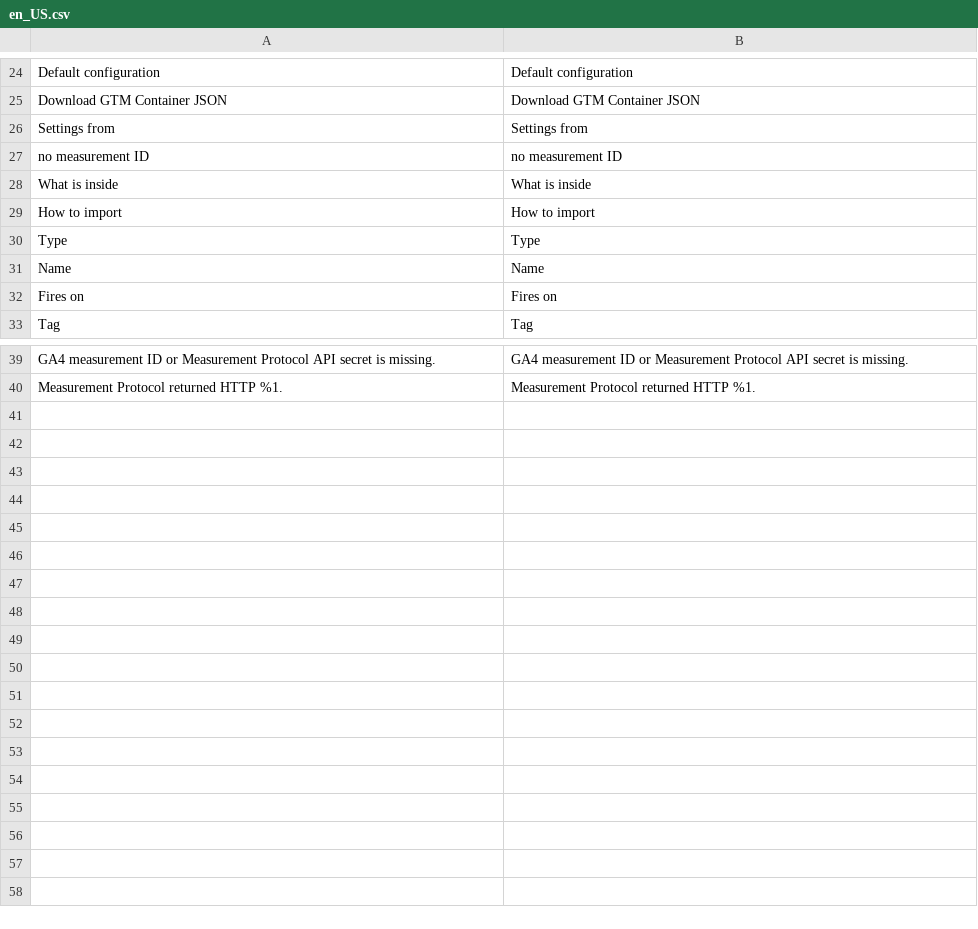
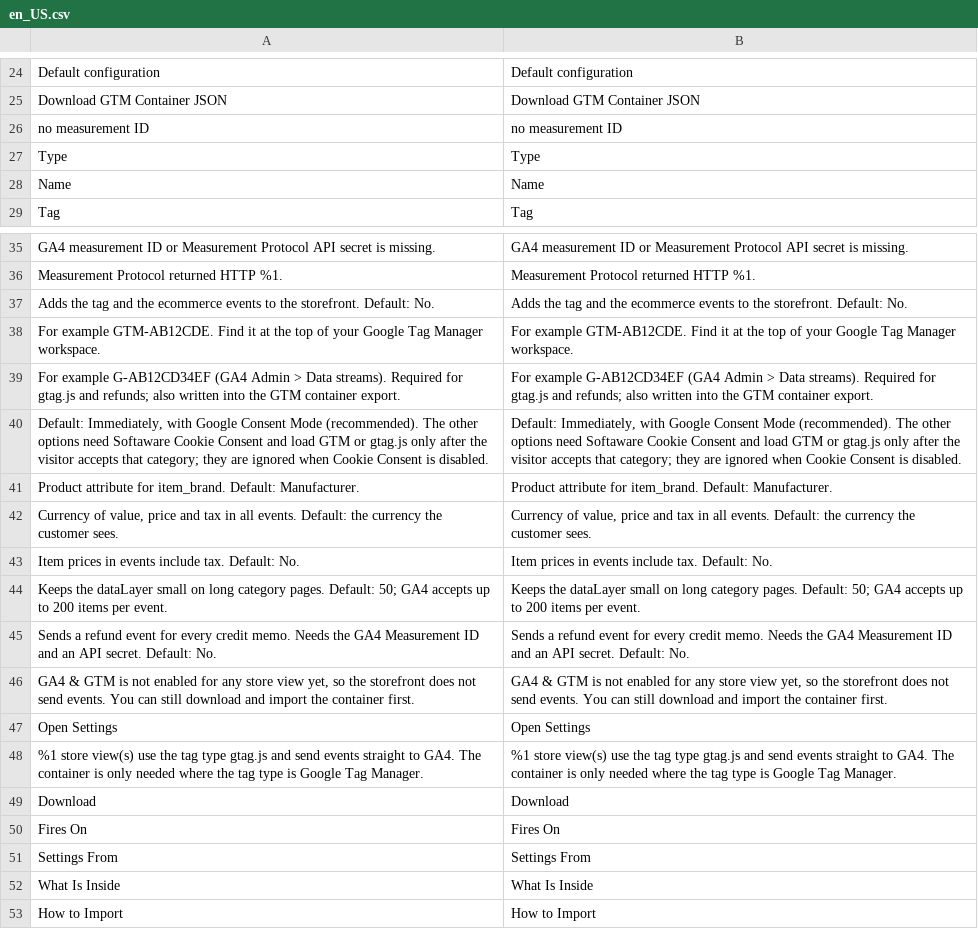
Before and after one commit to commercegears/module-ga4-gtm, a CSV file: i18n/en_US.csv, drawn as a sheet; only a part is shown, gaps mark what is left out.

Commit message:
Changelog 1.2.1 and translations for the admin UI review

```diff
--- a/i18n/en_US.csv
+++ b/i18n/en_US.csv
@@ -25,9 +25,5 @@
 "Download GTM Container JSON","Download GTM Container JSON"
-"Settings from","Settings from"
 "no measurement ID","no measurement ID"
-"What is inside","What is inside"
-"How to import","How to import"
 "Type","Type"
 "Name","Name"
-"Fires on","Fires on"
 "Tag","Tag"
@@ -40 +36,18 @@
 "Measurement Protocol returned HTTP %1.","Measurement Protocol returned HTTP %1."
+"Adds the tag and the ecommerce events to the storefront. Default: No.","Adds the tag and the ecommerce events to the storefront. Default: No."
+"For example GTM-AB12CDE. Find it at the top of your Google Tag Manager workspace.","For example GTM-AB12CDE. Find it at the top of your Google Tag Manager workspace."
+"For example G-AB12CD34EF (GA4 Admin > Data streams). Required for gtag.js and refunds; also written into the GTM container export.","For example G-AB12CD34EF (GA4 Admin > Data streams). Required for gtag.js and refunds; also written into the GTM container export."
+"Default: Immediately, with Google Consent Mode (recommended). The other options need Softaware Cookie Consent and load GTM or gtag.js only after the visitor accepts that category; they are ignored when Cookie Consent is disabled.","Default: Immediately, with Google Consent Mode (recommended). The other options need Softaware Cookie Consent and load GTM or gtag.js only after the visitor accepts that category; they are ignored when Cookie Consent is disabled."
+"Product attribute for item_brand. Default: Manufacturer.","Product attribute for item_brand. Default: Manufacturer."
+"Currency of value, price and tax in all events. Default: the currency the customer sees.","Currency of value, price and tax in all events. Default: the currency the customer sees."
+"Item prices in events include tax. Default: No.","Item prices in events include tax. Default: No."
+"Keeps the dataLayer small on long category pages. Default: 50; GA4 accepts up to 200 items per event.","Keeps the dataLayer small on long category pages. Default: 50; GA4 accepts up to 200 items per event."
+"Sends a refund event for every credit memo. Needs the GA4 Measurement ID and an API secret. Default: No.","Sends a refund event for every credit memo. Needs the GA4 Measurement ID and an API secret. Default: No."
+"GA4 & GTM is not enabled for any store view yet, so the storefront does not send events. You can still download and import the container first.","GA4 & GTM is not enabled for any store view yet, so the storefront does not send events. You can still download and import the container first."
+"Open Settings","Open Settings"
+"%1 store view(s) use the tag type gtag.js and send events straight to GA4. The container is only needed where the tag type is Google Tag Manager.","%1 store view(s) use the tag type gtag.js and send events straight to GA4. The container is only needed where the tag type is Google Tag Manager."
+"Download","Download"
+"Fires On","Fires On"
+"Settings From","Settings From"
+"What Is Inside","What Is Inside"
+"How to Import","How to Import"
```
Also changed, not shown: 1 other file.
